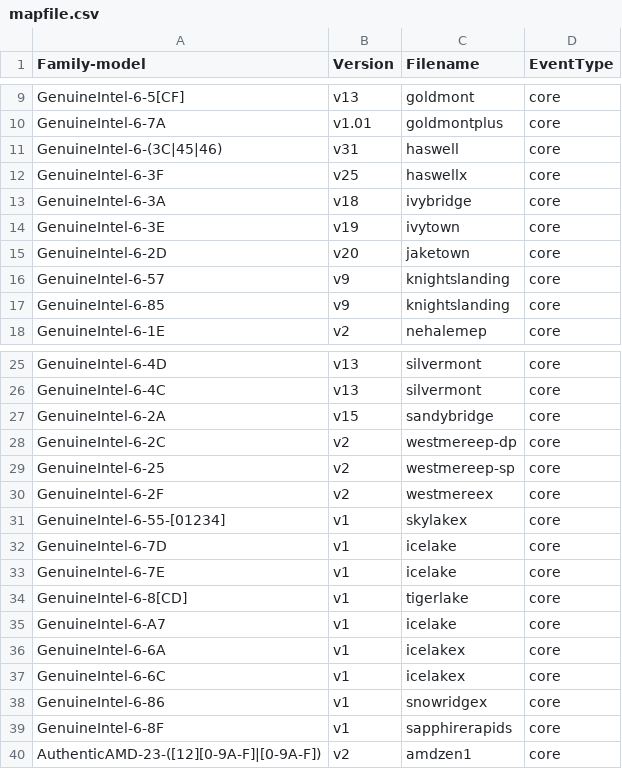
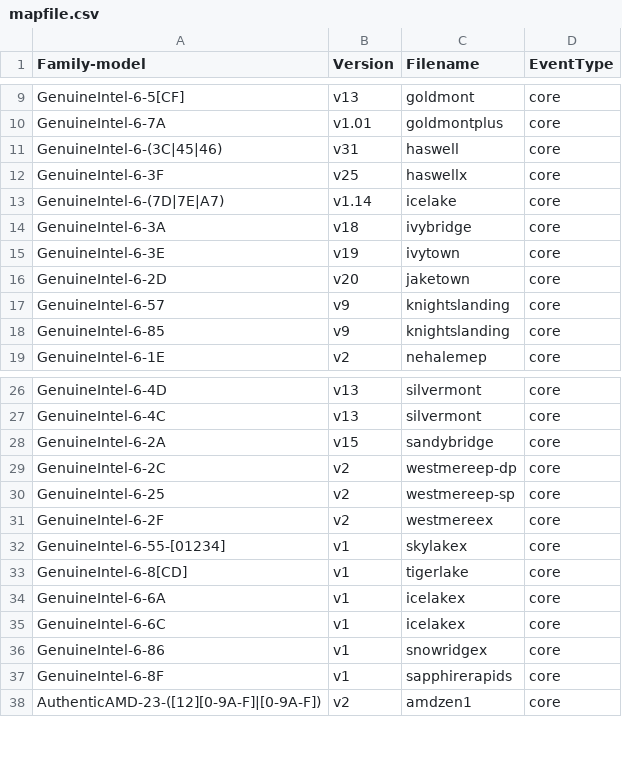
Before and after one commit to jeevandeepj994/anolis_perf, a CSV file: tools/perf/pmu-events/arch/x86/mapfile.csv, drawn as a sheet; only a part is shown, gaps mark what is left out.

Commit message:
perf vendor events: Update Intel icelake
ANBZ: #4113

commit bd035250c5e80ed24aa709b12a7e12402c0037b5 upstream.

Update to v1.14, the metrics are based on TMA 4.4 full.

Use script at:
https://github.com/intel/event-converter-for-linux-perf/blob/master/download_and_gen.py

to download and generate the latest events and metrics. Manually copy
the icelake files into perf and update mapfile.csv.

Tested on a non-icelake with 'perf test':
 10: PMU events                                                      :
 10.1: PMU event table sanity                                        : Ok
 10.2: PMU event map aliases                                         : Ok
 10.3: Parsing of PMU event table metrics                            : Ok
 10.4: Parsing of PMU event table metrics with fake PMUs             : Ok

Signed-off-by: Ian Rogers <irogers@google.com>
Cc: Alexander Shishkin <alexander.shishkin@linux.intel.com>
Cc: Alexandre Torgue <alexandre.torgue@foss.st.com>
Cc: Andi Kleen <ak@linux.intel.com>
Cc: Caleb Biggers <caleb.biggers@intel.com>
Cc: James Clark <james.clark@arm.com>
Cc: Jiri Olsa <jolsa@kernel.org>
Cc: John Garry <john.garry@huawei.com>
Cc: Kan Liang <kan.liang@linux.intel.com>
Cc: Kshipra Bopardikar <kshipra.bopardikar@intel.com>
Cc: Mark Rutland <mark.rutland@arm.com>
Cc: Maxime Coquelin <mcoquelin.stm32@gmail.com>
Cc: Namhyung Kim <namhyung@kernel.org>
Cc: Perry Taylor <perry.taylor@intel.com>
Cc: Peter Zijlstra <peterz@infradead.org>
Cc: Sedat Dilek <sedat.dilek@gmail.com>
Cc: Stephane Eranian <eranian@google.com>
Cc: Xing Zhengjun <zhengjun.xing@linux.intel.com>
Link: http://lore.kernel.org/lkml/20220727220832.2865794-13-irogers@google.com
Signed-off-by: Arnaldo Carvalho de Melo <acme@redhat.com>
Signed-off-by: Jing Zhang <renyu.zj@linux.alibaba.com>

```diff
--- a/tools/perf/pmu-events/arch/x86/mapfile.csv
+++ b/tools/perf/pmu-events/arch/x86/mapfile.csv
@@ -12,2 +12,3 @@ GenuineIntel-6-(3C|45|46),v31,haswell,core
 GenuineIntel-6-3F,v25,haswellx,core
+GenuineIntel-6-(7D|7E|A7),v1.14,icelake,core
 GenuineIntel-6-3A,v18,ivybridge,core
@@ -31,6 +32,3 @@ GenuineIntel-6-2F,v2,westmereex,core
 GenuineIntel-6-55-[01234],v1,skylakex,core
-GenuineIntel-6-7D,v1,icelake,core
-GenuineIntel-6-7E,v1,icelake,core
 GenuineIntel-6-8[CD],v1,tigerlake,core
-GenuineIntel-6-A7,v1,icelake,core
 GenuineIntel-6-6A,v1,icelakex,core
```
Also changed, not shown: 6 other files.
